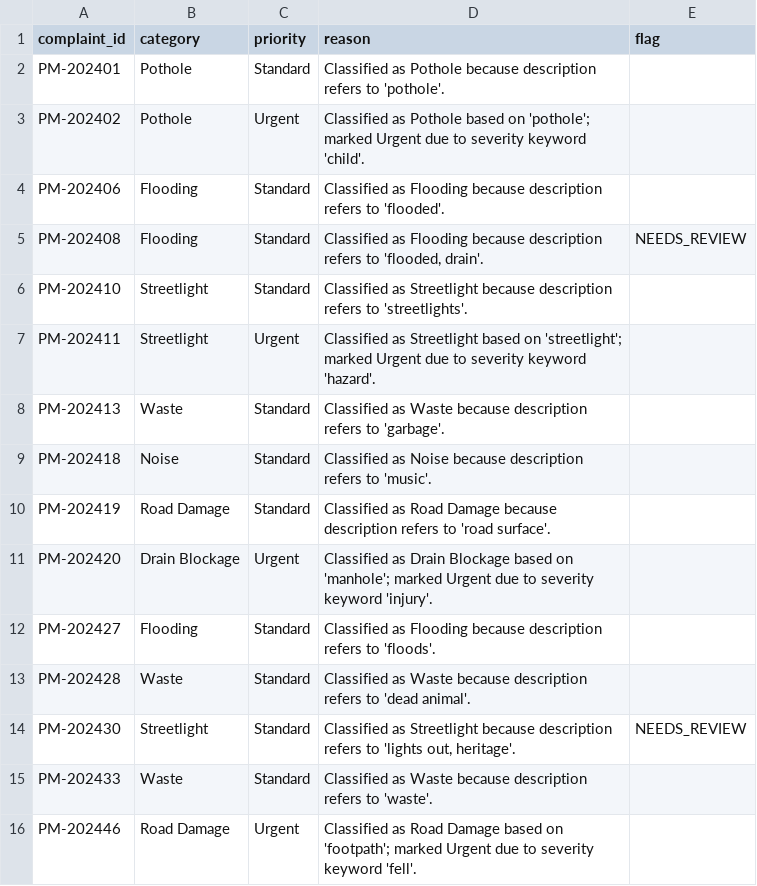
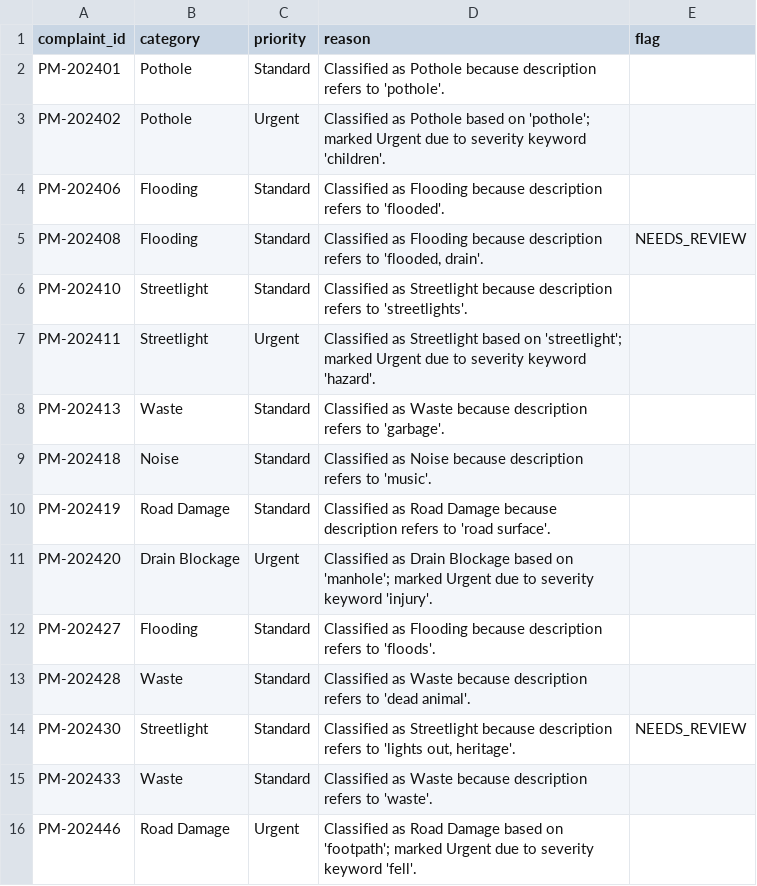
Before and after one commit to arulmb0136/prompt-to-production, a CSV file: uc-0a/results_pune.csv, drawn as a sheet.

Commit message:
UC-0A Fix severity blindness: missed trigger keywords → added regex enforcement and urgency flags

```diff
--- a/uc-0a/results_pune.csv
+++ b/uc-0a/results_pune.csv
@@ -2,3 +2,3 @@ complaint_id,category,priority,reason,flag
 PM-202401,Pothole,Standard,Classified as Pothole because description refers to 'pothole'.,
-PM-202402,Pothole,Urgent,Classified as Pothole based on 'pothole'; marked Urgent due to severity keyword 'child'.,
+PM-202402,Pothole,Urgent,Classified as Pothole based on 'pothole'; marked Urgent due to severity keyword 'children'.,
 PM-202406,Flooding,Standard,Classified as Flooding because description refers to 'flooded'.,
```
Also changed, not shown: 1 other file.
